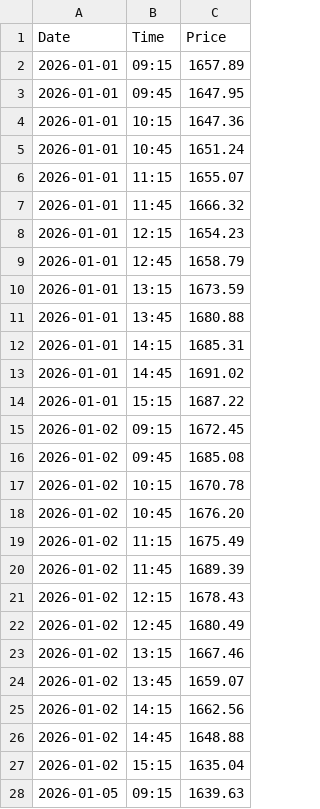
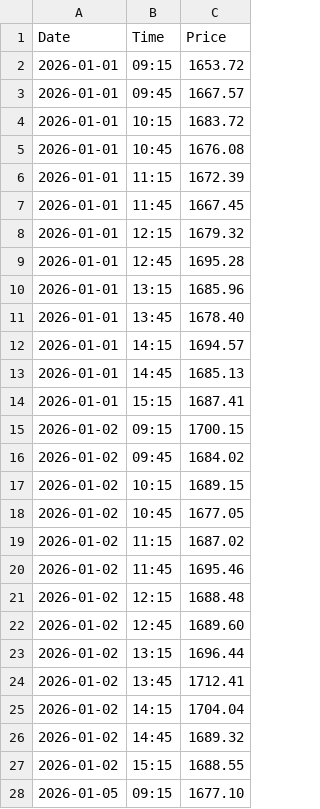
Before and after one commit to sanu0511/stocktradingplatform, a CSV file: market-data/HDFC.csv, drawn as a sheet; only a part is shown; the diff covers the shown part only.

```diff
--- a/market-data/HDFC.csv
+++ b/market-data/HDFC.csv
@@ -1,28 +1,28 @@
 Date,Time,Price
-2026-01-01,09:15,1657.89
-2026-01-01,09:45,1647.95
-2026-01-01,10:15,1647.36
-2026-01-01,10:45,1651.24
-2026-01-01,11:15,1655.07
-2026-01-01,11:45,1666.32
-2026-01-01,12:15,1654.23
-2026-01-01,12:45,1658.79
-2026-01-01,13:15,1673.59
-2026-01-01,13:45,1680.88
-2026-01-01,14:15,1685.31
-2026-01-01,14:45,1691.02
-2026-01-01,15:15,1687.22
-2026-01-02,09:15,1672.45
-2026-01-02,09:45,1685.08
-2026-01-02,10:15,1670.78
-2026-01-02,10:45,1676.20
-2026-01-02,11:15,1675.49
-2026-01-02,11:45,1689.39
-2026-01-02,12:15,1678.43
-2026-01-02,12:45,1680.49
-2026-01-02,13:15,1667.46
-2026-01-02,13:45,1659.07
-2026-01-02,14:15,1662.56
-2026-01-02,14:45,1648.88
-2026-01-02,15:15,1635.04
-2026-01-05,09:15,1639.63
+2026-01-01,09:15,1653.72
+2026-01-01,09:45,1667.57
+2026-01-01,10:15,1683.72
+2026-01-01,10:45,1676.08
+2026-01-01,11:15,1672.39
+2026-01-01,11:45,1667.45
+2026-01-01,12:15,1679.32
+2026-01-01,12:45,1695.28
+2026-01-01,13:15,1685.96
+2026-01-01,13:45,1678.40
+2026-01-01,14:15,1694.57
+2026-01-01,14:45,1685.13
+2026-01-01,15:15,1687.41
+2026-01-02,09:15,1700.15
+2026-01-02,09:45,1684.02
+2026-01-02,10:15,1689.15
+2026-01-02,10:45,1677.05
+2026-01-02,11:15,1687.02
+2026-01-02,11:45,1695.46
+2026-01-02,12:15,1688.48
+2026-01-02,12:45,1689.60
+2026-01-02,13:15,1696.44
+2026-01-02,13:45,1712.41
+2026-01-02,14:15,1704.04
+2026-01-02,14:45,1689.32
+2026-01-02,15:15,1688.55
+2026-01-05,09:15,1677.10
```
Also changed, not shown: 168 edited cells elsewhere in this file, market-data/ICICI.csv, market-data/INFY.csv, 15 other files.
